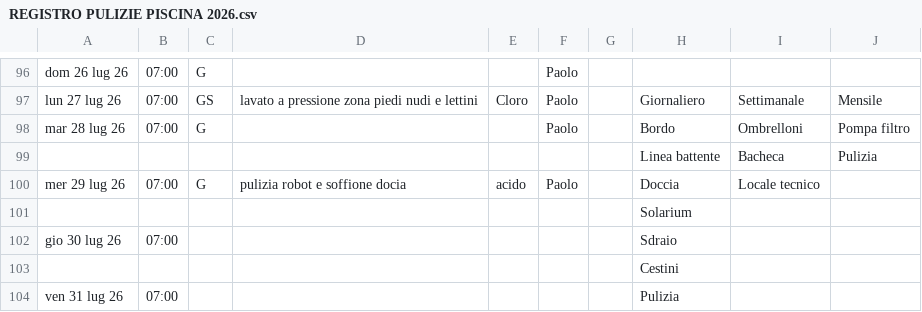
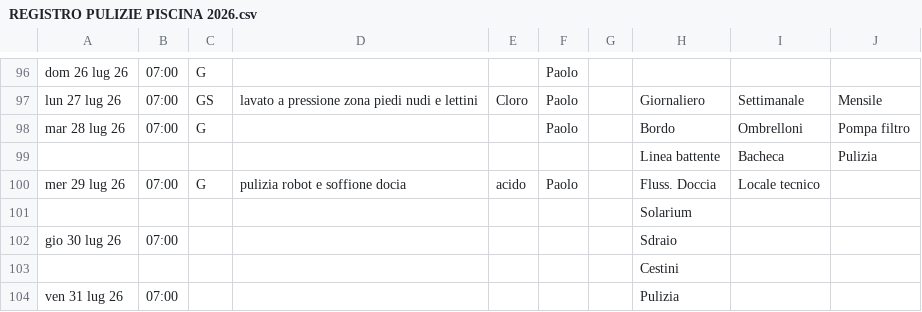
Before and after one commit to paolodelbalio/registrileanfore, a CSV file: REGISTRO PULIZIE PISCINA 2026.csv, drawn as a sheet; only a part is shown, gaps mark what is left out.

Commit message:
Aggiornamento automatico: REGISTRO PULIZIE PISCINA 2026.csv

```diff
--- a/REGISTRO PULIZIE PISCINA 2026.csv
+++ b/REGISTRO PULIZIE PISCINA 2026.csv
@@ -99,3 +99,3 @@ mar 28 lug 26,07:00,G,,,Paolo,,Bordo,Ombrelloni,Pompa filtro
 ,,,,,,,Linea battente,Bacheca,Pulizia
-mer 29 lug 26,07:00,G,pulizia robot e soffione docia,acido,Paolo,,Doccia,Locale tecnico,
+mer 29 lug 26,07:00,G,pulizia robot e soffione docia,acido,Paolo,,Fluss. Doccia,Locale tecnico,
 ,,,,,,,Solarium,,
```
